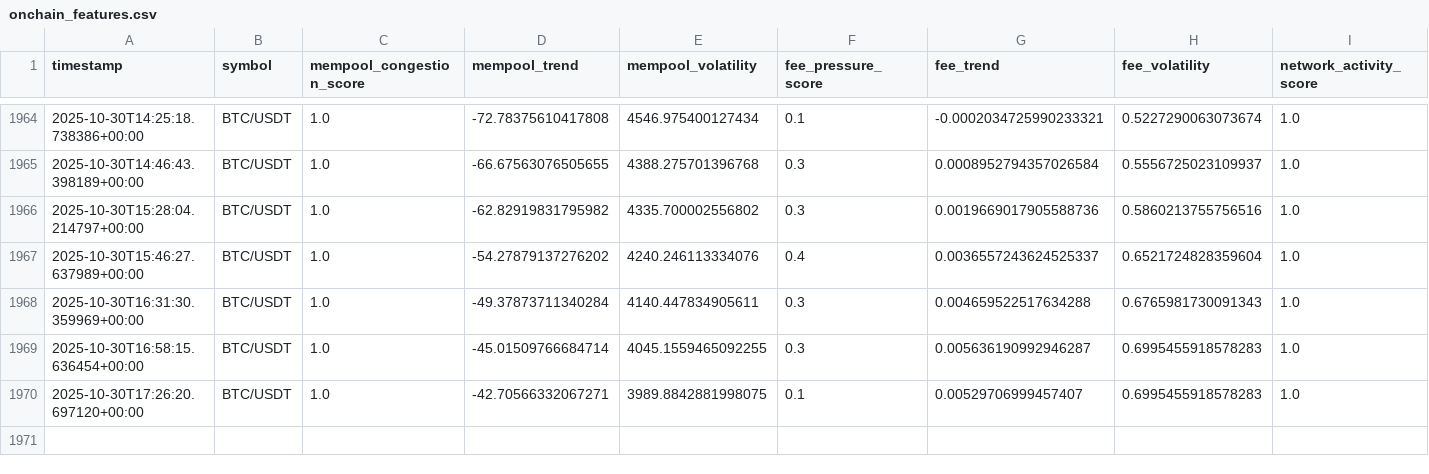
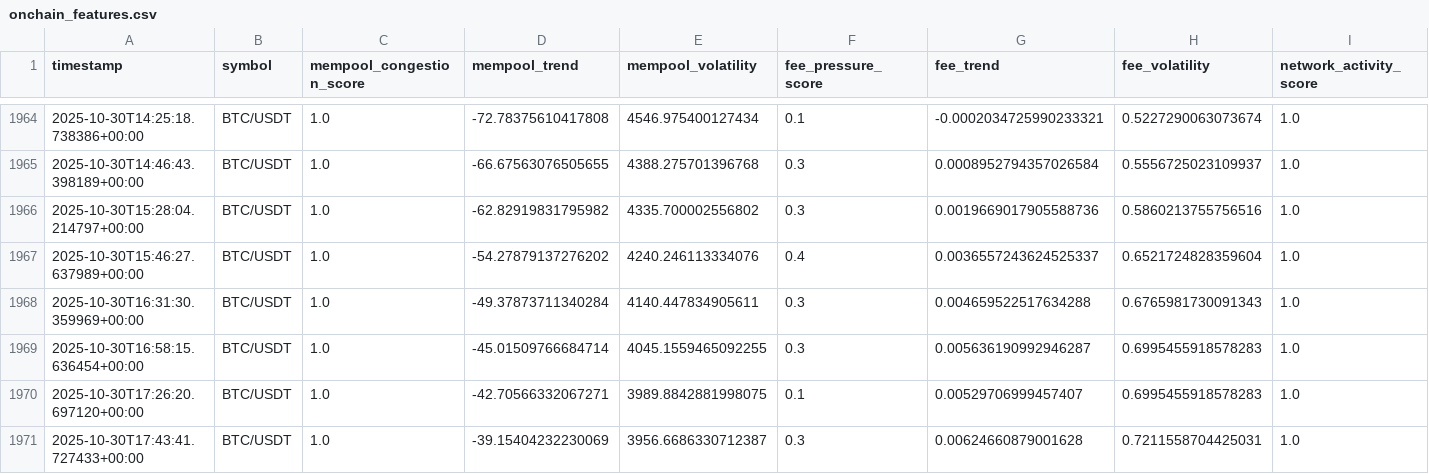
Before and after one commit to tkap243/crypto-signal-analysis, a CSV file: data/processed/onchain_features.csv, drawn as a sheet; only a part is shown, gaps mark what is left out; rows hold the shown columns only; the diff names each change by its address in the sheet, - before the commit and + after, or states it on an @@ line.

```diff
--- a/data/processed/onchain_features.csv
+++ b/data/processed/onchain_features.csv
+row 1971: 2025-10-30T17:43:41.727433+00:00 | BTC/USDT | 1.0 | -39.15404232230069 | 3956.6686330712387 | 0.3 | 0.00624660879001628 | 0.7211558704425031 | 1.0
```
Also changed, not shown: data/raw/onchain_data.csv, 2 other files.
